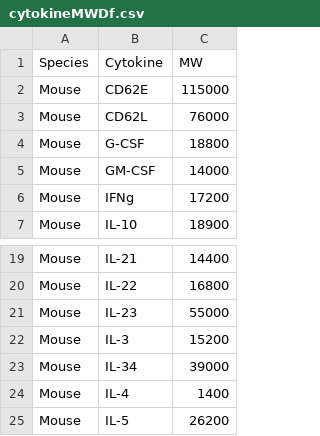
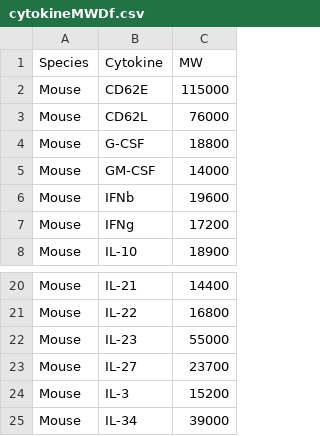
Before and after one commit to soorajachar/plateypus, a CSV file: plateypus/misc/cytokineMWDf.csv, drawn as a sheet; only a part is shown, gaps mark what is left out; the shorter side is filled out with more unchanged rows; the diff names each change by its address in the sheet, - before the commit and + after, or states it on an @@ line.

```diff
--- a/plateypus/misc/cytokineMWDf.csv
+++ b/plateypus/misc/cytokineMWDf.csv
+row 6: Mouse | IFNb | 19600
+row 23: Mouse | IL-27 | 23700
```
Also changed, not shown: 4 other files.
